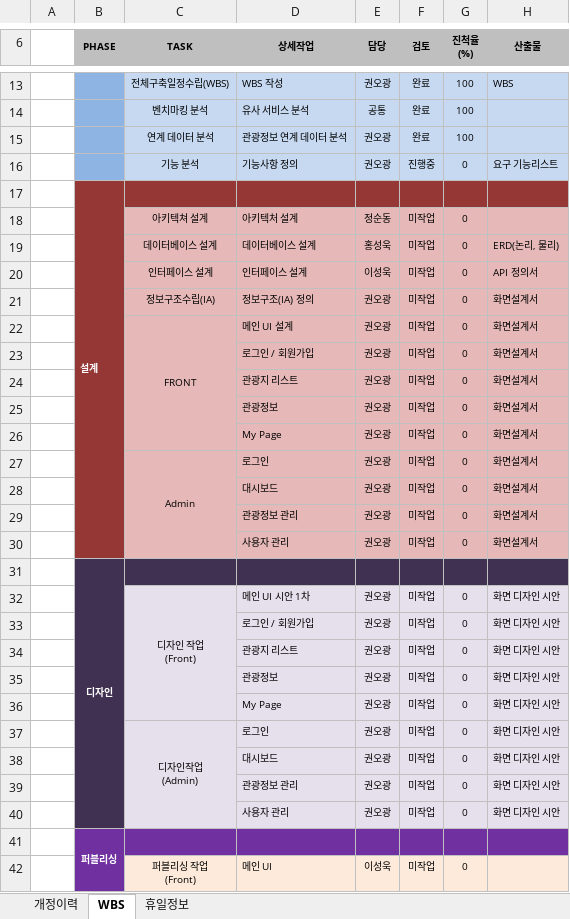
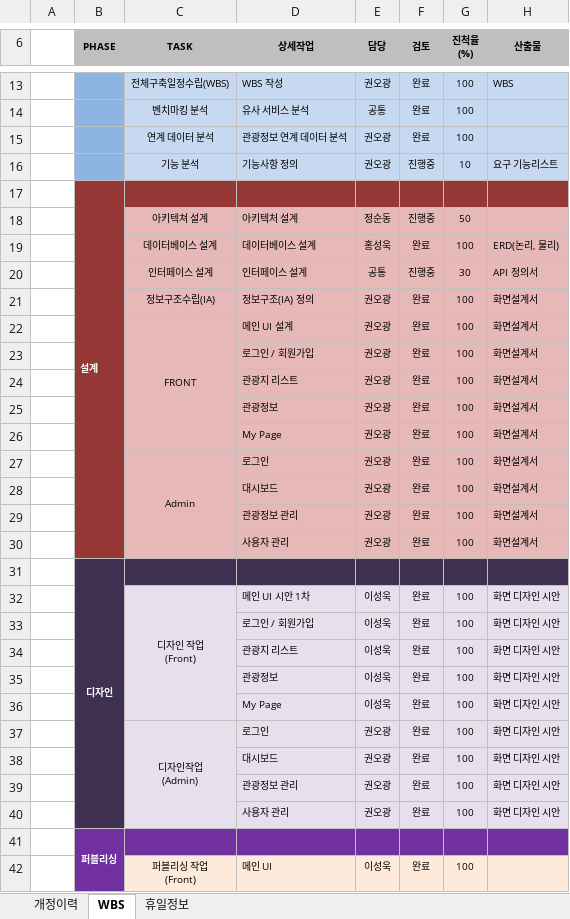
Before and after one commit to visit-busan/visit-busan, an Excel workbook: 관련자료/3. WBS/웹개발 프로젝트_WBS_v1.0.xlsx, sheet WBS, drawn as a sheet; only a part is shown, gaps mark what is left out; values as stored, in another font and other column widths than the file's, no borders; conditional formats not drawn; the diff covers the shown part only; the diff names each change by its address in the sheet, - before the commit and + after, or states it on an @@ line.

```diff
--- a/관련자료/3. WBS/웹개발 프로젝트_WBS_v1.0.xlsx (sheet WBS)
+++ b/관련자료/3. WBS/웹개발 프로젝트_WBS_v1.0.xlsx (sheet WBS)
-G16 (진척율 (%)): 0
+G16 (진척율 (%)): 10
-F18 (검토): 미작업
+F18 (검토): 진행중
-G18 (진척율 (%)): 0
+G18 (진척율 (%)): 50
-F19 (검토): 미작업
+F19 (검토): 완료
-G19 (진척율 (%)): 0
+G19 (진척율 (%)): 100
-E20 (담당): 이성욱
+E20 (담당): 공통
-F20 (검토): 미작업
+F20 (검토): 진행중
-G20 (진척율 (%)): 0
+G20 (진척율 (%)): 30
-F21:F30 (검토): 미작업
+F21:F30 (검토): 완료
-G21:G30 (진척율 (%)): 0
+G21:G30 (진척율 (%)): 100
-E32:E36 (담당): 권오광
+E32:E36 (담당): 이성욱
-F32:F40 (검토): 미작업
+F32:F40 (검토): 완료
-G32:G40 (진척율 (%)): 0
+G32:G40 (진척율 (%)): 100
-F42 (검토): 미작업
+F42 (검토): 완료
-G42 (진척율 (%)): 0
+G42 (진척율 (%)): 100
```
Also changed, not shown: 5 added rows, 32 edited cells and cell formats elsewhere in this sheet, formulas that keep their value, 20 other files.
